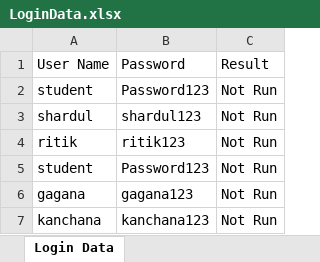
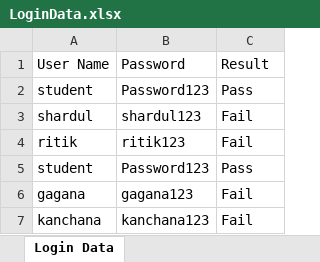
Before and after one commit to ankushvankore/SA2501042, an Excel workbook: MyAutomationProject/ExcelFiles/LoginData.xlsx, sheet Login Data, drawn as a sheet; values as stored, in another font and other column widths than the file's, no borders; the diff names each change by its address in the sheet, - before the commit and + after, or states it on an @@ line.

```diff
--- a/MyAutomationProject/ExcelFiles/LoginData.xlsx (sheet Login Data)
+++ b/MyAutomationProject/ExcelFiles/LoginData.xlsx (sheet Login Data)
-C2: Not Run
+C2: Pass
-C3:C4: Not Run
+C3:C4: Fail
-C5: Not Run
+C5: Pass
-C6:C7: Not Run
+C6:C7: Fail
```
Also changed, not shown: 26 other files.
